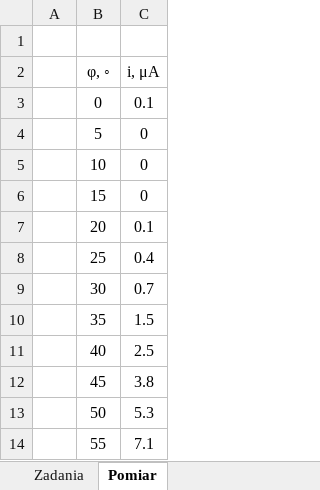
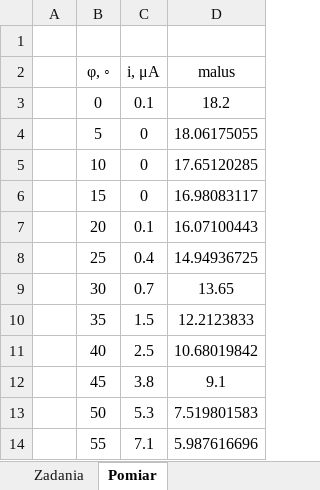
Before and after one commit to matex72/Fizyka-laby, an Excel workbook: 10/10.xlsx, sheet Pomiar, drawn as a sheet; only a part is shown; values as stored, in another font and other column widths than the file's, no borders; charts and pictures not drawn; the diff names each change by its address in the sheet, - before the commit and + after, or states it on an @@ line.

Commit message:
jlk

```diff
--- a/10/10.xlsx (sheet Pomiar)
+++ b/10/10.xlsx (sheet Pomiar)
+column D (malus), rows 3-14: 18.2 | 18.06175055 | 17.65120285 | 16.98083117 | 16.07100443 | 14.94936725 | 13.65 | 12.2123833 | 10.68019842 | 9.1 | 7.519801583 | 5.987616696
```
Also changed, not shown: charts or pictures.
